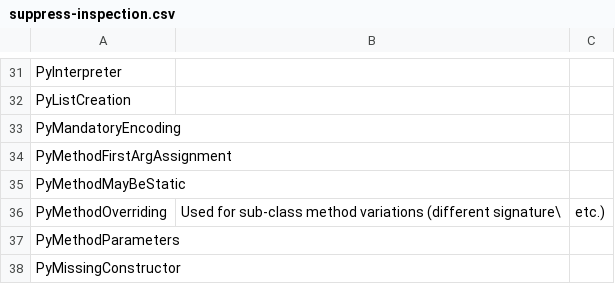
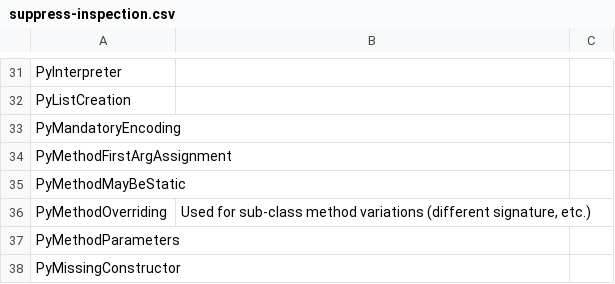
Before and after one commit to whitews/pycharm-inspection-suppression-list, a CSV file: suppress-inspection.csv, drawn as a sheet; only a part is shown, gaps mark what is left out.

Commit message:
Update suppress-inspection.csv

```diff
--- a/suppress-inspection.csv
+++ b/suppress-inspection.csv
@@ -35,3 +35,3 @@ PyMethodFirstArgAssignment,
 PyMethodMayBeStatic,
-PyMethodOverriding, Used for sub-class method variations (different signature\, etc.)
+PyMethodOverriding, "Used for sub-class method variations (different signature, etc.)"
 PyMethodParameters,
```
